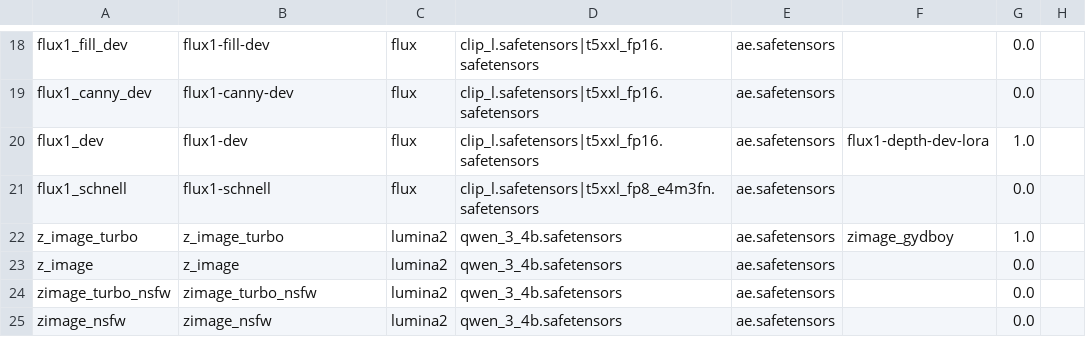
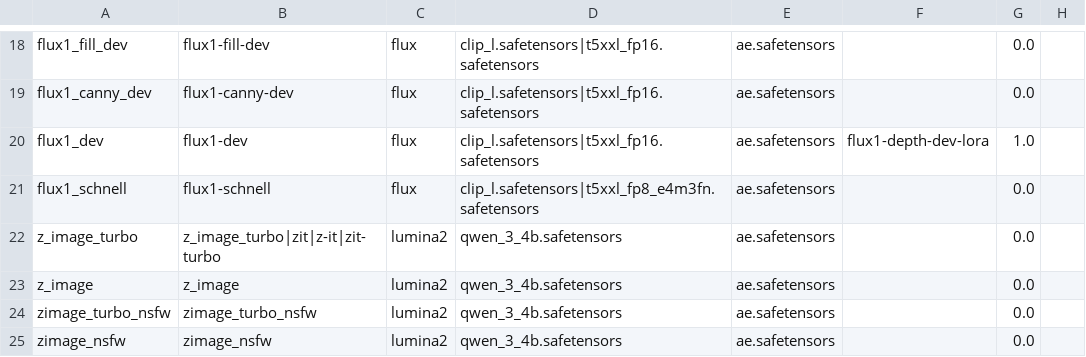
Before and after one commit to guojijun/ComfyUI_GJJ_Nodes, a TSV file: nodes/presets/model_family_presets.tsv, drawn as a sheet; only a part is shown, gaps mark what is left out; the diff names each change by its address in the sheet, - before the commit and + after, or states it on an @@ line.

```diff
--- a/nodes/presets/model_family_presets.tsv
+++ b/nodes/presets/model_family_presets.tsv
-B22: z_image_turbo
+B22: z_image_turbo|zit|z-it|zit-turbo
-F22: zimage_gydboy
+F22: (empty)
-G22: 1.0
+G22: 0.0
```
Also changed, not shown: nodes/presets/model_keywords.tsv, presets/model_family_presets.tsv, 20 other files.
